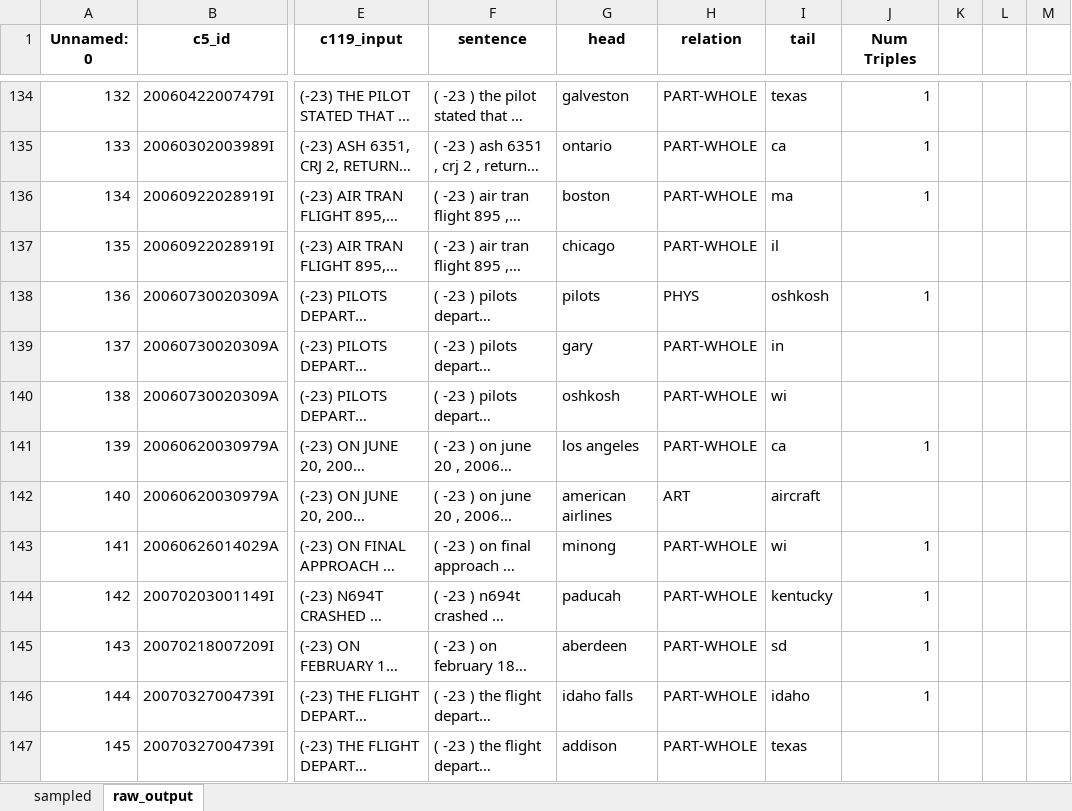
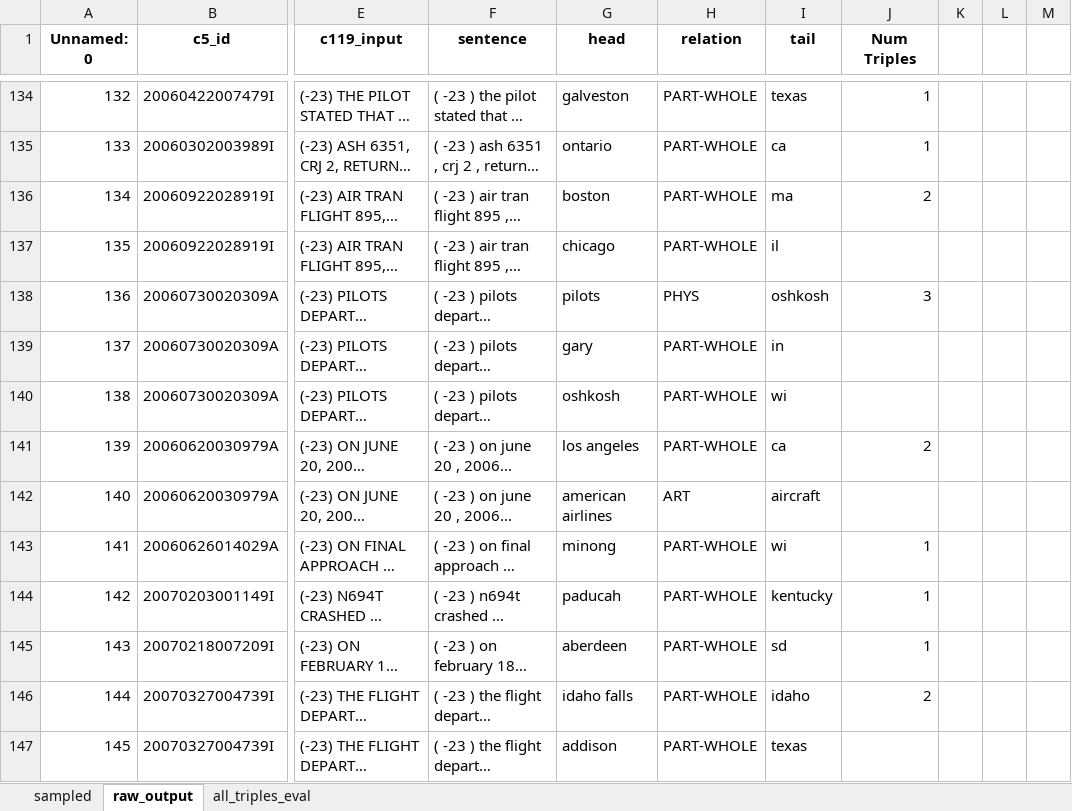
Before and after one commit to nd-crane/trusted_ke, an Excel workbook: evaluations/manual/pl-marker_ace05_albert_RE_jun17_eval.xlsx, sheet raw_output, drawn as a sheet; only a part is shown, gaps mark what is left out; long unchanged cells end in …; values as stored, in another font and other column widths than the file's, no borders; charts and pictures not drawn; the diff covers the shown part only; the diff names each change by its address in the sheet, - before the commit and + after, or states it on an @@ line.

```diff
--- a/evaluations/manual/pl-marker_ace05_albert_RE_jun17_eval.xlsx (sheet raw_output)
+++ b/evaluations/manual/pl-marker_ace05_albert_RE_jun17_eval.xlsx (sheet raw_output)
+sheet tab: all_triples_eval
-J136 (Num Triples): 1
+J136 (Num Triples): 2
-J138 (Num Triples): 1
+J138 (Num Triples): 3
-J141 (Num Triples): 1
+J141 (Num Triples): 2
-J146 (Num Triples): 1
+J146 (Num Triples): 2
```
Also changed, not shown: 5 edited cells elsewhere in this sheet, formulas that keep their value, charts or pictures.
